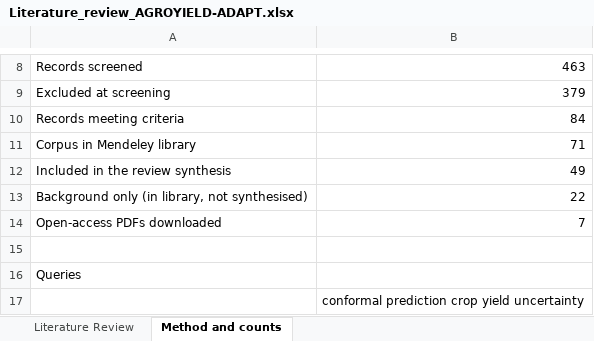
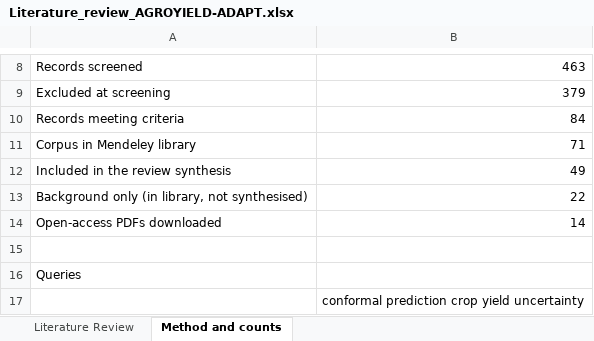
Before and after one commit to chinyokaian/agroyield-adapt, an Excel workbook: Literature_review_AGROYIELD-ADAPT.xlsx, sheet Method and counts, drawn as a sheet; only a part is shown, gaps mark what is left out; values as stored, in another font and other column widths than the file's, no borders; the diff names each change by its address in the sheet, - before the commit and + after, or states it on an @@ line.

Commit message:
Add the Review 1 report, both presentations and the literature matrix
The concept report carries Chapter 1, the review as Chapter 2 and a first
Chapter 3, with one reference list and real page numbers in its contents. Both
decks are built inside the department's PowerPoint template so their layouts,
fonts and crest match, and the matrix is generated from the same corpus as the
review so the counts cannot diverge.

Generated with Codebuff
Co-Authored-By: Codebuff <noreply@codebuff.com>

```diff
--- a/Literature_review_AGROYIELD-ADAPT.xlsx (sheet Method and counts)
+++ b/Literature_review_AGROYIELD-ADAPT.xlsx (sheet Method and counts)
-B14: 7
+B14: 14
```
Also changed, not shown: 42 other files.
